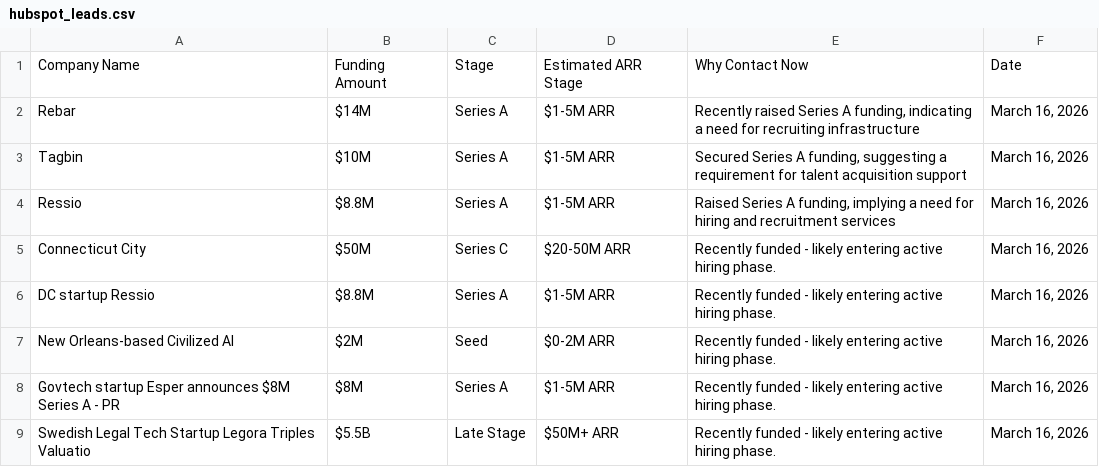
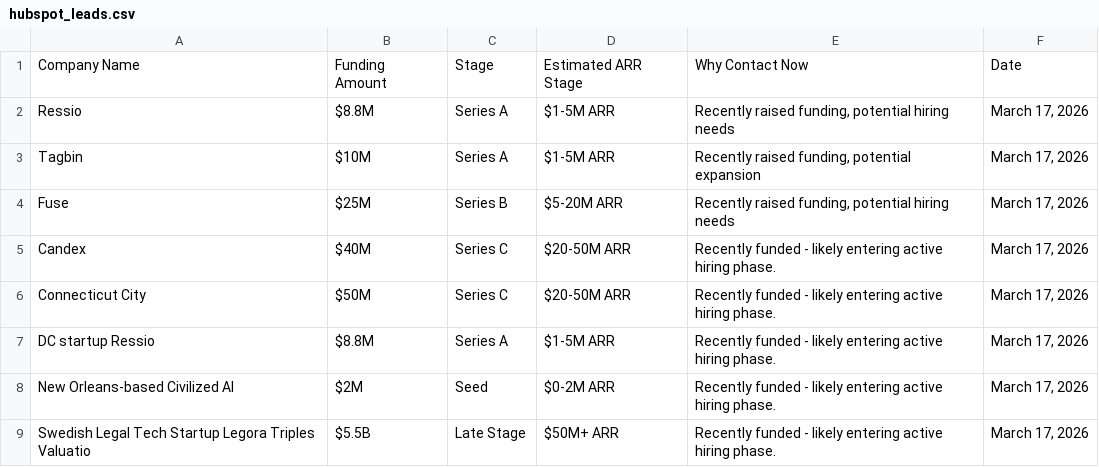
Before and after one commit to rebelrichie/rebel-intel, a CSV file: docs/hubspot_leads.csv, drawn as a sheet.

```diff
--- a/docs/hubspot_leads.csv
+++ b/docs/hubspot_leads.csv
@@ -1,9 +1,9 @@
 Company Name,Funding Amount,Stage,Estimated ARR Stage,Why Contact Now,Date
-Rebar,$14M,Series A,$1-5M ARR,"Recently raised Series A funding, indicating a need for recruiting infrastructure","March 16, 2026"
-Tagbin,$10M,Series A,$1-5M ARR,"Secured Series A funding, suggesting a requirement for talent acquisition support","March 16, 2026"
-Ressio,$8.8M,Series A,$1-5M ARR,"Raised Series A funding, implying a need for hiring and recruitment services","March 16, 2026"
-Connecticut City,$50M,Series C,$20-50M ARR,Recently funded - likely entering active hiring phase.,"March 16, 2026"
-DC startup Ressio,$8.8M,Series A,$1-5M ARR,Recently funded - likely entering active hiring phase.,"March 16, 2026"
-New Orleans-based Civilized AI,$2M,Seed,$0-2M ARR,Recently funded - likely entering active hiring phase.,"March 16, 2026"
-Govtech startup Esper announces $8M Series A - PR ,$8M,Series A,$1-5M ARR,Recently funded - likely entering active hiring phase.,"March 16, 2026"
-Swedish Legal Tech Startup Legora Triples Valuatio,$5.5B,Late Stage,$50M+ ARR,Recently funded - likely entering active hiring phase.,"March 16, 2026"
+Ressio,$8.8M,Series A,$1-5M ARR,"Recently raised funding, potential hiring needs","March 17, 2026"
+Tagbin,$10M,Series A,$1-5M ARR,"Recently raised funding, potential expansion","March 17, 2026"
+Fuse,$25M,Series B,$5-20M ARR,"Recently raised funding, potential hiring needs","March 17, 2026"
+Candex,$40M,Series C,$20-50M ARR,Recently funded - likely entering active hiring phase.,"March 17, 2026"
+Connecticut City,$50M,Series C,$20-50M ARR,Recently funded - likely entering active hiring phase.,"March 17, 2026"
+DC startup Ressio,$8.8M,Series A,$1-5M ARR,Recently funded - likely entering active hiring phase.,"March 17, 2026"
+New Orleans-based Civilized AI,$2M,Seed,$0-2M ARR,Recently funded - likely entering active hiring phase.,"March 17, 2026"
+Swedish Legal Tech Startup Legora Triples Valuatio,$5.5B,Late Stage,$50M+ ARR,Recently funded - likely entering active hiring phase.,"March 17, 2026"
```
Also changed, not shown: 4 other files.
